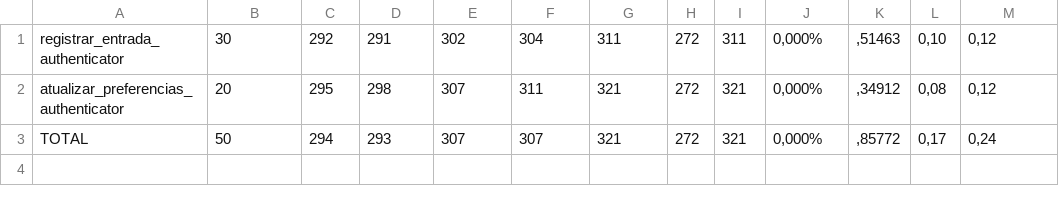
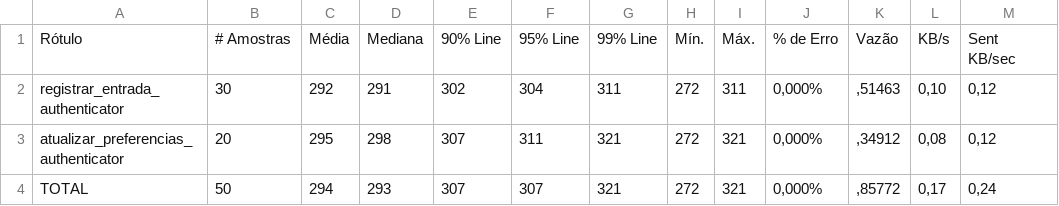
Before and after one commit to ESEGroup/IssuesAuthenticatorCascavel, a CSV file: artefatos/QA/resultados-performance/statistics.csv, drawn as a sheet; the diff names each change by its address in the sheet, - before the commit and + after, or states it on an @@ line.

Commit message:
Atualização Resultados Performance
- Atualização de CSVs de resultados do teste de performance

```diff
--- a/artefatos/QA/resultados-performance/statistics.csv
+++ b/artefatos/QA/resultados-performance/statistics.csv
+row 1: Rótulo | # Amostras | Média | Mediana | 90% Line | 95% Line | 99% Line | Mín. | Máx. | % de Erro | Vazão | KB/s | Sent KB/sec
```
Also changed, not shown: 1 other file.
